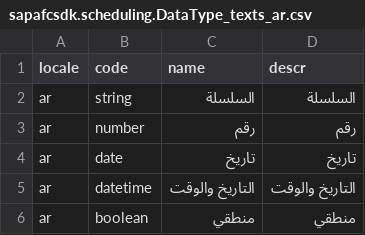
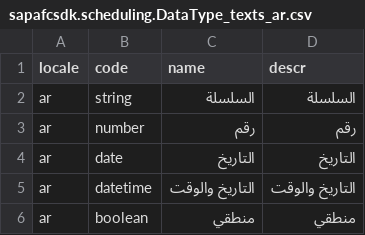
Before and after one commit to cap-js-community/sap-afc-sdk, a CSV file: db/data/sapafcsdk.scheduling.DataType_texts_ar.csv, drawn as a sheet.

```diff
--- a/db/data/sapafcsdk.scheduling.DataType_texts_ar.csv
+++ b/db/data/sapafcsdk.scheduling.DataType_texts_ar.csv
@@ -3,3 +3,3 @@ locale;code;name;descr
 "ar";number;رقم;رقم
-"ar";date;تاريخ;تاريخ
+"ar";date;التاريخ;التاريخ
 "ar";datetime;التاريخ والوقت;التاريخ والوقت
```
Also changed, not shown: 40 other files.
